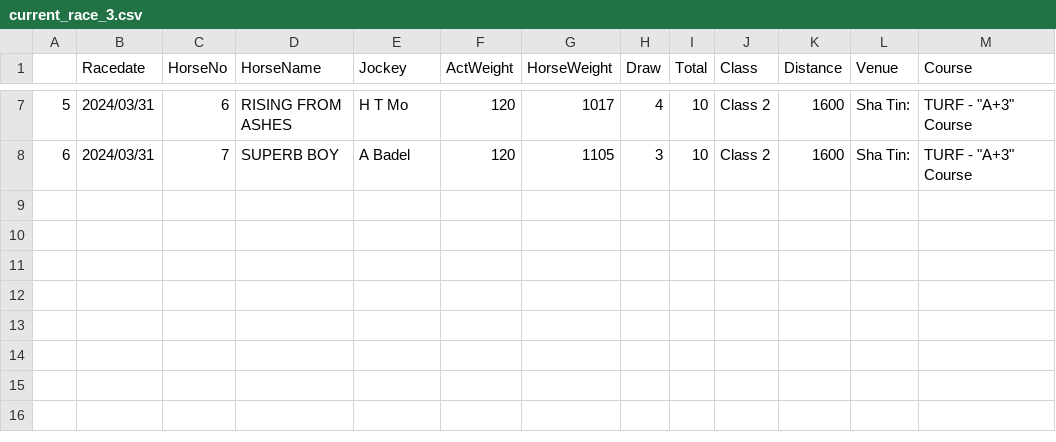
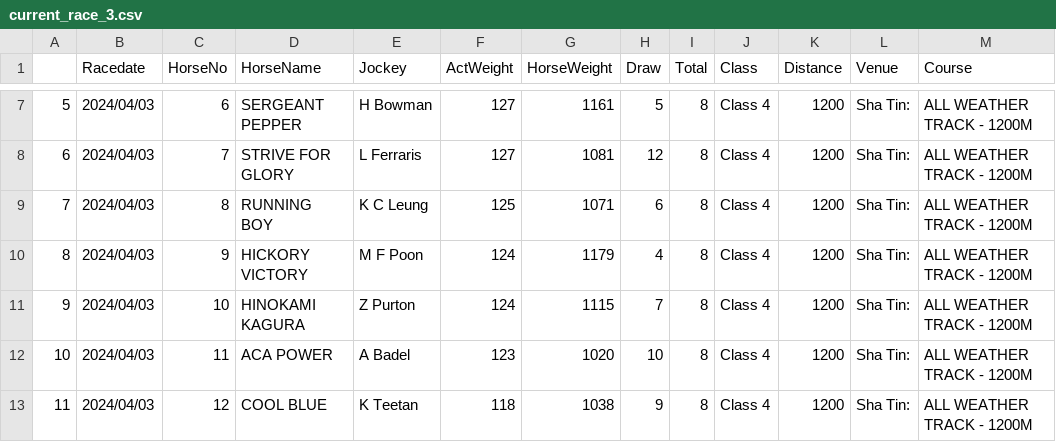
Before and after one commit to monkeynyp/horsegame, a CSV file: racecard/data/current_race_3.csv, drawn as a sheet; only a part is shown, gaps mark what is left out; the diff covers the shown part only.

```diff
--- a/racecard/data/current_race_3.csv
+++ b/racecard/data/current_race_3.csv
@@ -7,2 +7,7 @@
-5,2024/03/31,6,RISING FROM ASHES,H T Mo,120,1017,4,10,Class 2,1600,Sha Tin:,"TURF - ""A+3"" Course"
-6,2024/03/31,7,SUPERB BOY,A Badel,120,1105,3,10,Class 2,1600,Sha Tin:,"TURF - ""A+3"" Course"
+5,2024/04/03,6,SERGEANT PEPPER,H Bowman,127,1161,5,8,Class 4,1200,Sha Tin:,ALL WEATHER TRACK - 1200M
+6,2024/04/03,7,STRIVE FOR GLORY,L Ferraris,127,1081,12,8,Class 4,1200,Sha Tin:,ALL WEATHER TRACK - 1200M
+7,2024/04/03,8,RUNNING BOY,K C Leung,125,1071,6,8,Class 4,1200,Sha Tin:,ALL WEATHER TRACK - 1200M
+8,2024/04/03,9,HICKORY VICTORY,M F Poon,124,1179,4,8,Class 4,1200,Sha Tin:,ALL WEATHER TRACK - 1200M
+9,2024/04/03,10,HINOKAMI KAGURA,Z Purton,124,1115,7,8,Class 4,1200,Sha Tin:,ALL WEATHER TRACK - 1200M
+10,2024/04/03,11,ACA POWER,A Badel,123,1020,10,8,Class 4,1200,Sha Tin:,ALL WEATHER TRACK - 1200M
+11,2024/04/03,12,COOL BLUE,K Teetan,118,1038,9,8,Class 4,1200,Sha Tin:,ALL WEATHER TRACK - 1200M
```
Also changed, not shown: 48 edited cells elsewhere in this file, racecard/data/current_race_5.csv, racecard/data/current_race_6.csv, 56 other files.
